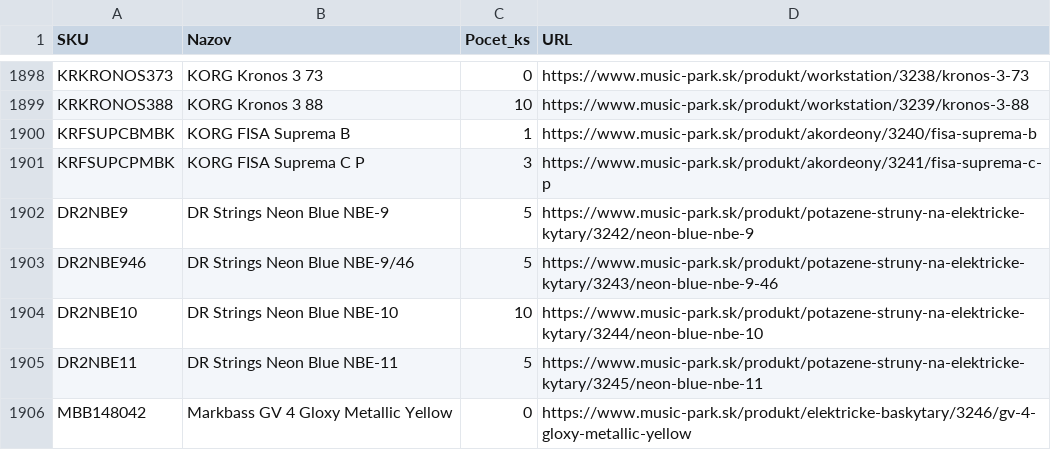
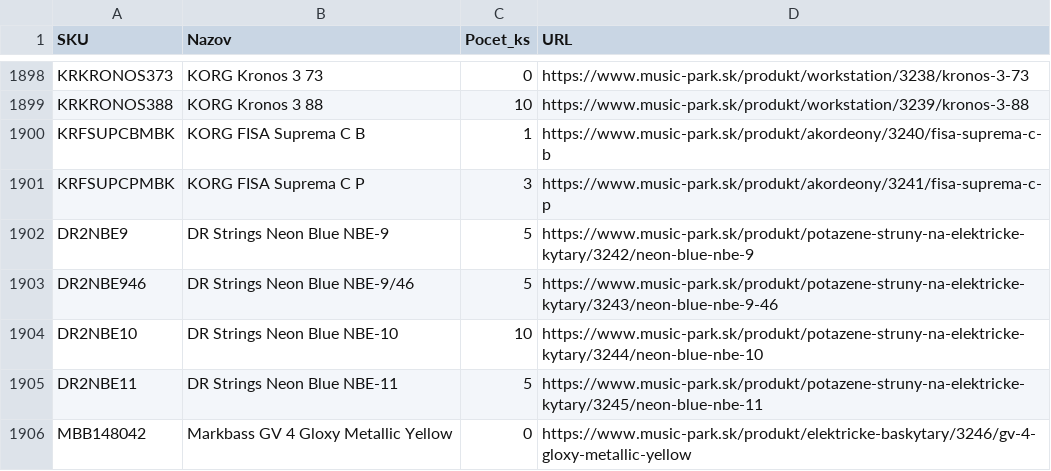
Before and after one commit to AlL4music/Imusic, a CSV file: stock/musicpark_sklad.csv, drawn as a sheet; only a part is shown, gaps mark what is left out.

```diff
--- a/stock/musicpark_sklad.csv
+++ b/stock/musicpark_sklad.csv
@@ -1899,3 +1899,3 @@ KRKRONOS373;KORG Kronos 3 73;0;https://www.music-park.sk/produkt/workstation/323
 KRKRONOS388;KORG Kronos 3 88;10;https://www.music-park.sk/produkt/workstation/3239/kronos-3-88
-KRFSUPCBMBK;KORG FISA Suprema B;1;https://www.music-park.sk/produkt/akordeony/3240/fisa-suprema-b
+KRFSUPCBMBK;KORG FISA Suprema C B;1;https://www.music-park.sk/produkt/akordeony/3240/fisa-suprema-c-b
 KRFSUPCPMBK;KORG FISA Suprema C P;3;https://www.music-park.sk/produkt/akordeony/3241/fisa-suprema-c-p
```
Also changed, not shown: stock/3dmx_sklad.csv, stock/MM.csv, 8 other files.
